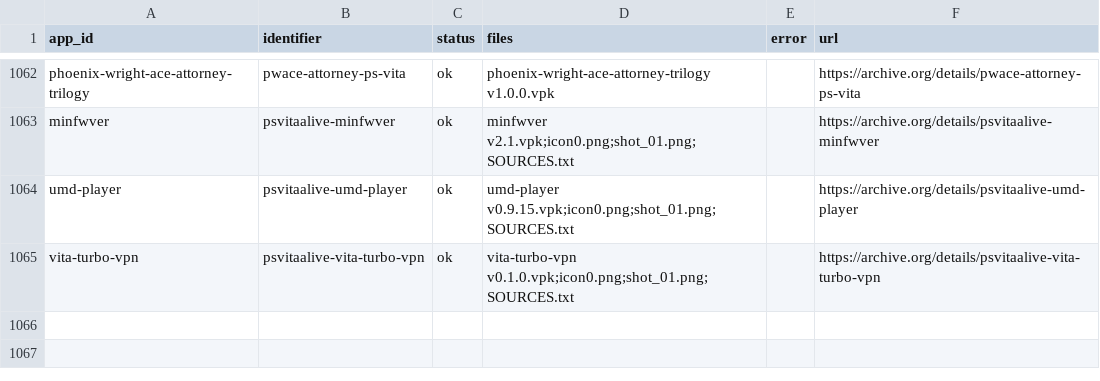
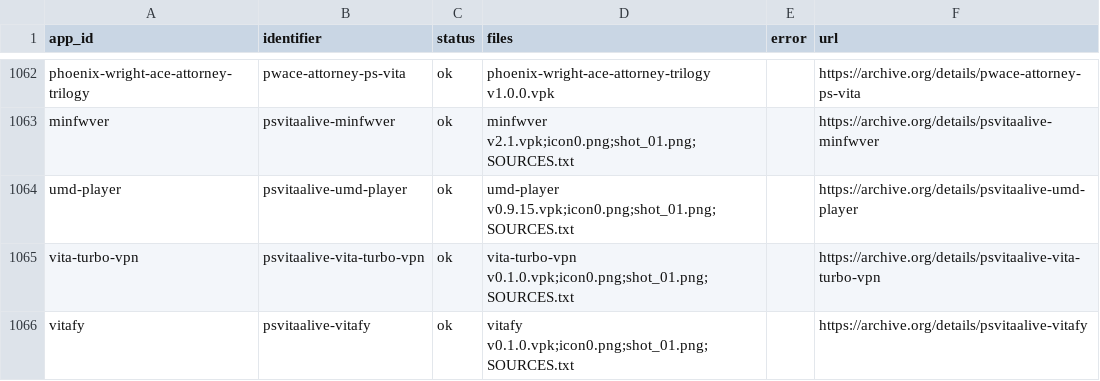
Before and after one commit to VegettoSan/PSVitaAlive, a CSV file: scripts/archive_upload_log.csv, drawn as a sheet; only a part is shown, gaps mark what is left out; the diff names each change by its address in the sheet, - before the commit and + after, or states it on an @@ line.

```diff
--- a/scripts/archive_upload_log.csv
+++ b/scripts/archive_upload_log.csv
+row 1066: vitafy | psvitaalive-vitafy | ok | vitafy v0.1.0.vpk;icon0.png;shot_01.png;SOURCES.txt |  | https://archive.org/details/psvitaalive-vitafy
```
Also changed, not shown: 2 other files.
